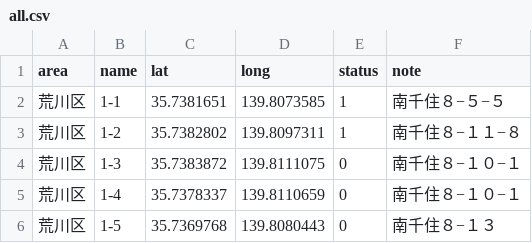
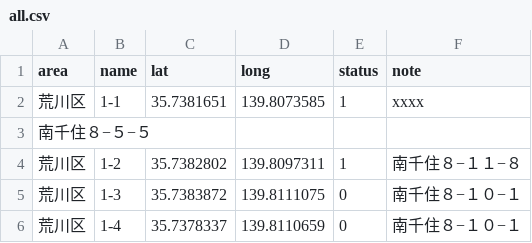
Before and after one commit to yubeshi-create/arakawa-poster-map, a CSV file: public/data/all.csv, drawn as a sheet; only a part is shown; the shorter side is filled out with more unchanged rows.

```diff
--- a/public/data/all.csv
+++ b/public/data/all.csv
@@ -1,3 +1,4 @@
 area,name,lat,long,status,note
-荒川区,1-1,35.7381651,139.8073585,1,南千住８−５−５
+荒川区,1-1,35.7381651,139.8073585,1,xxxx
+南千住８−５−５
 荒川区,1-2,35.7382802,139.8097311,1,南千住８−１１−８
```
Also changed, not shown: 4 other files.
